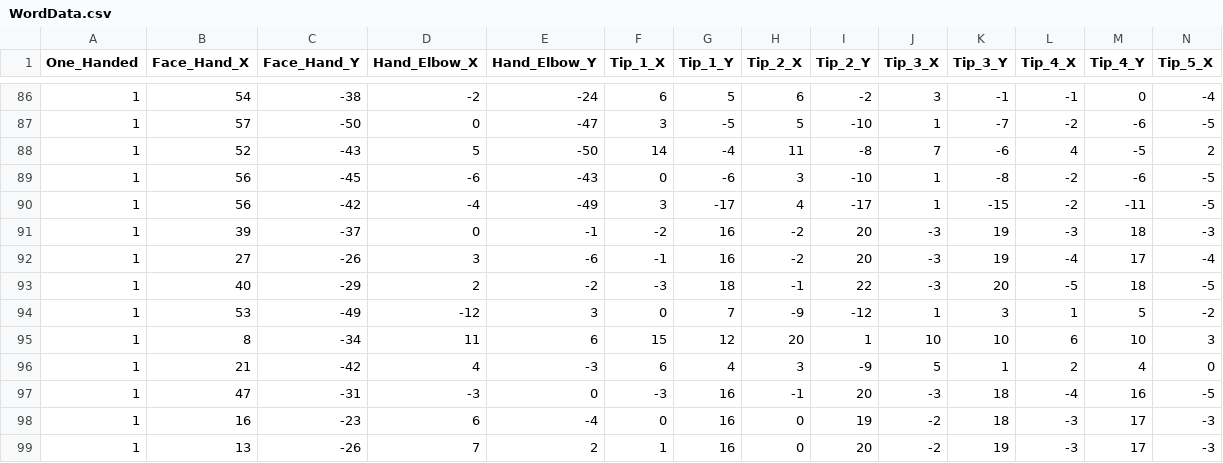
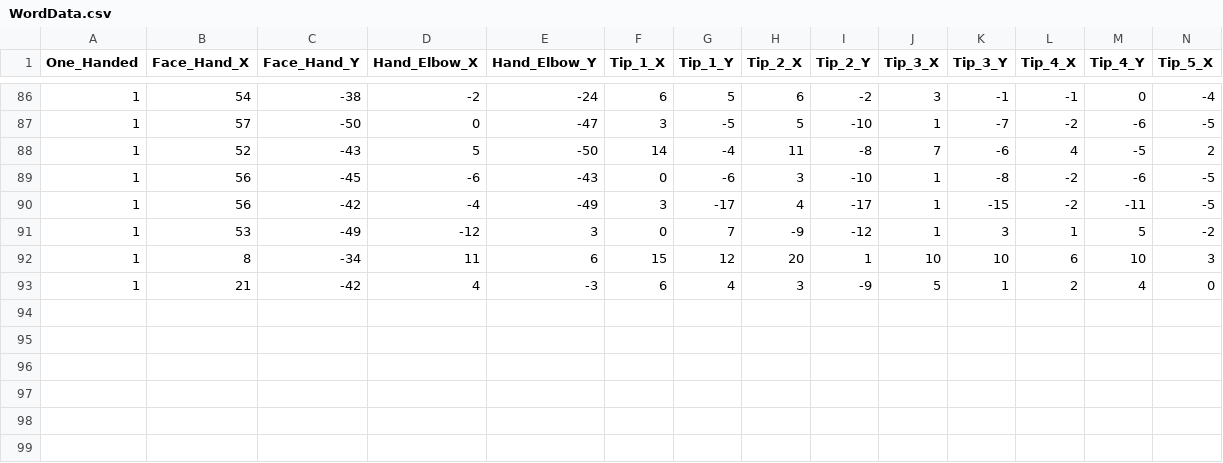
Before and after one commit to DanielMy777/Signify, a CSV file: SignifyService/Resources/WordData.csv, drawn as a sheet; only a part is shown, gaps mark what is left out; rows hold the shown columns only; the diff names each change by its address in the sheet, - before the commit and + after, or states it on an @@ line.

Commit message:
Adding more features to word detection

```diff
--- a/SignifyService/Resources/WordData.csv
+++ b/SignifyService/Resources/WordData.csv
-row 91: 1 | 39 | -37 | 0 | -1 | -2 | 16 | -2 | 20 | -3 | 19 | -3 | 18 | -3
-row 92: 1 | 27 | -26 | 3 | -6 | -1 | 16 | -2 | 20 | -3 | 19 | -4 | 17 | -4
-row 93: 1 | 40 | -29 | 2 | -2 | -3 | 18 | -1 | 22 | -3 | 20 | -5 | 18 | -5
-row 97: 1 | 47 | -31 | -3 | 0 | -3 | 16 | -1 | 20 | -3 | 18 | -4 | 16 | -5
-row 98: 1 | 16 | -23 | 6 | -4 | 0 | 16 | 0 | 19 | -2 | 18 | -3 | 17 | -3
-row 99: 1 | 13 | -26 | 7 | 2 | 1 | 16 | 0 | 20 | -2 | 19 | -3 | 17 | -3
```
Also changed, not shown: 4 other files.
